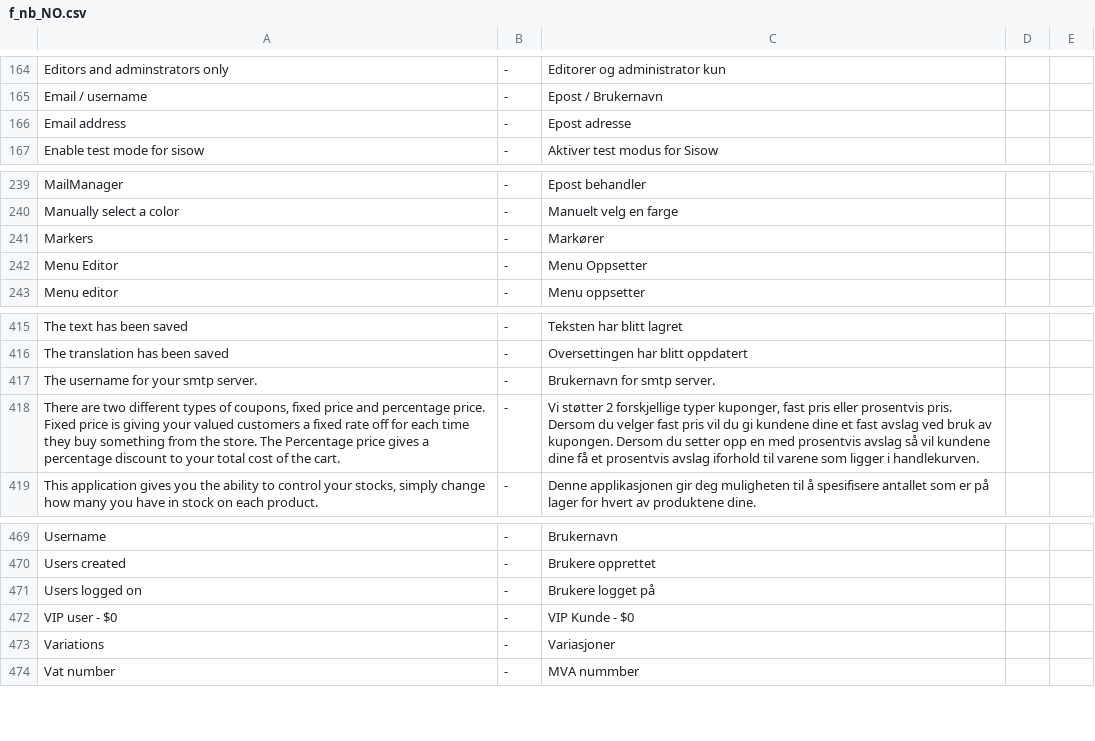
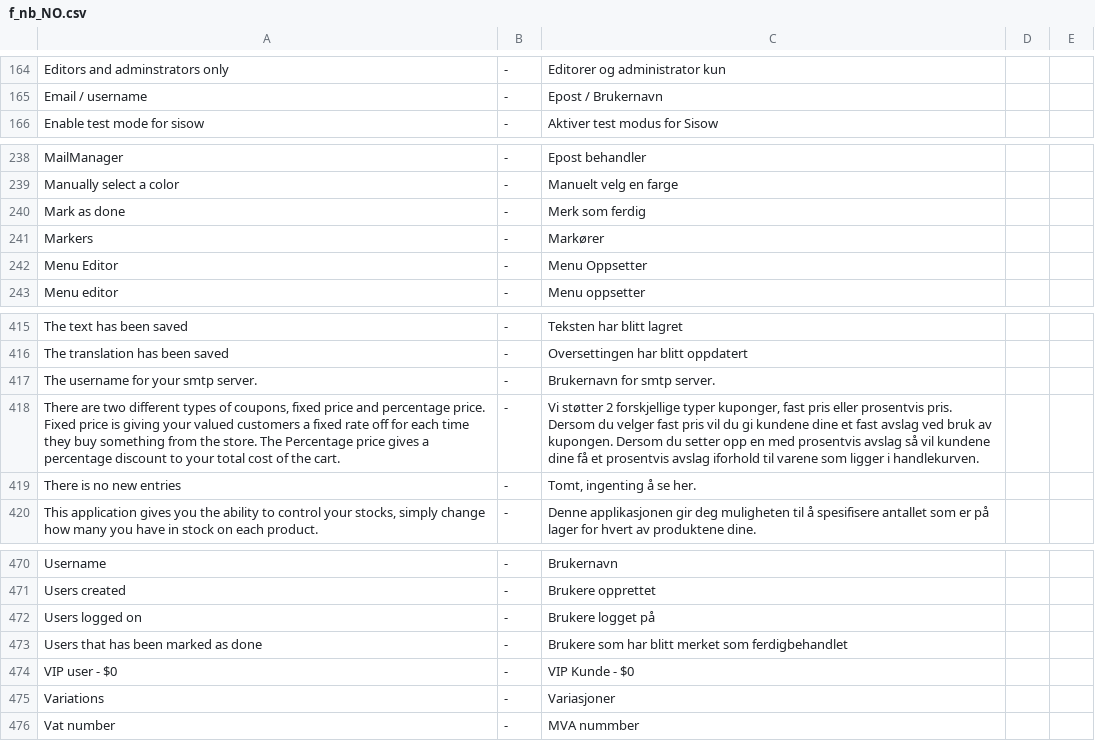
Before and after one commit to tamzidoronno/zaui-v4, a CSV file: com.getshop.client/ROOT/translation/f_nb_NO.csv, drawn as a sheet; only a part is shown, gaps mark what is left out.

```diff
--- a/com.getshop.client/ROOT/translation/f_nb_NO.csv
+++ b/com.getshop.client/ROOT/translation/f_nb_NO.csv
@@ -165,3 +165,2 @@ Editors and adminstrators only;-;Editorer og administrator kun
 Email / username;-;Epost / Brukernavn
-Email address;-;Epost adresse
 Enable test mode for sisow;-;Aktiver test modus for Sisow
@@ -240,2 +239,3 @@ MailManager;-;Epost behandler
 Manually select a color;-;Manuelt velg en farge
+Mark as done;-;Merk som ferdig
 Markers;-;Markører
@@ -418,2 +418,3 @@ The username for your smtp server.;-;Brukernavn for smtp server.
 There are two different types of coupons, fixed price and percentage price. Fixed price is giving your valued customers a fixed rate off for each time they buy something from the store. The Percentage price gives a percentage discount to your total cost of the cart.;-;Vi støtter 2 forskjellige typer kuponger, fast pris eller prosentvis pris. Dersom du velger fast pris vil du gi kundene dine et fast avslag ved bruk av kupongen. Dersom du setter opp en med prosentvis avslag så vil kundene dine få et prosentvis avslag iforhold til varene som ligger i handlekurven.
+There is no new entries;-;Tomt, ingenting å se her.
 This application gives you the ability to control your stocks, simply change how many you have in stock on each product.;-;Denne applikasjonen gir deg muligheten til å spesifisere antallet som er på lager for hvert av produktene dine.
@@ -471,2 +472,3 @@ Users created;-;Brukere opprettet
 Users logged on;-;Brukere logget på
+Users that has been marked as done;-;Brukere som har blitt merket som ferdigbehandlet
 VIP user - $0;-;VIP Kunde - $0
```
Also changed, not shown: com.getshop.client/ROOT/translation/f_base.csv, com.getshop.client/ROOT/translation/stripped/f_en_en.csv, 14 other files.
